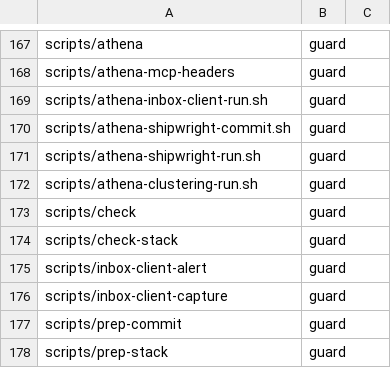
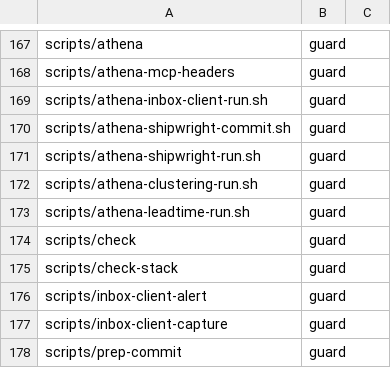
Before and after one commit to CJPoll/custom, a TSV file: ai/guard-classification.tsv, drawn as a sheet; only a part is shown, gaps mark what is left out; the shorter side is filled out with more unchanged rows; the diff names each change by its address in the sheet, - before the commit and + after, or states it on an @@ line.

```diff
--- a/ai/guard-classification.tsv
+++ b/ai/guard-classification.tsv
+row 173: scripts/athena-leadtime-run.sh | guard
```
Also changed, not shown: 2 other files.
